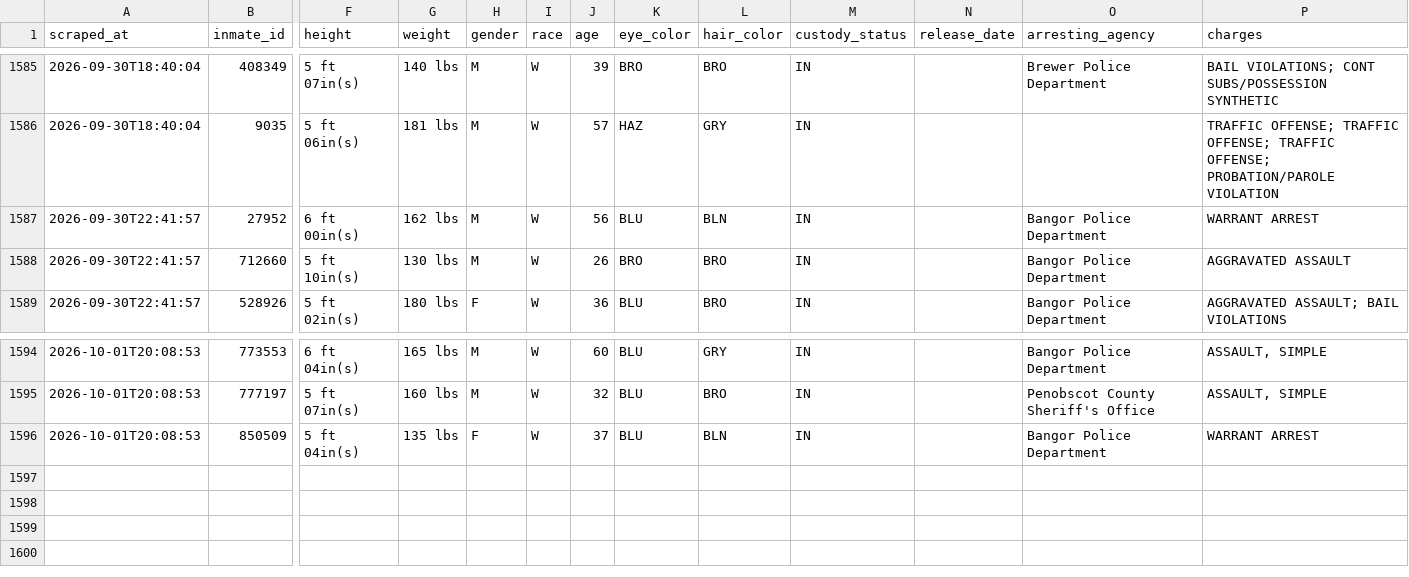
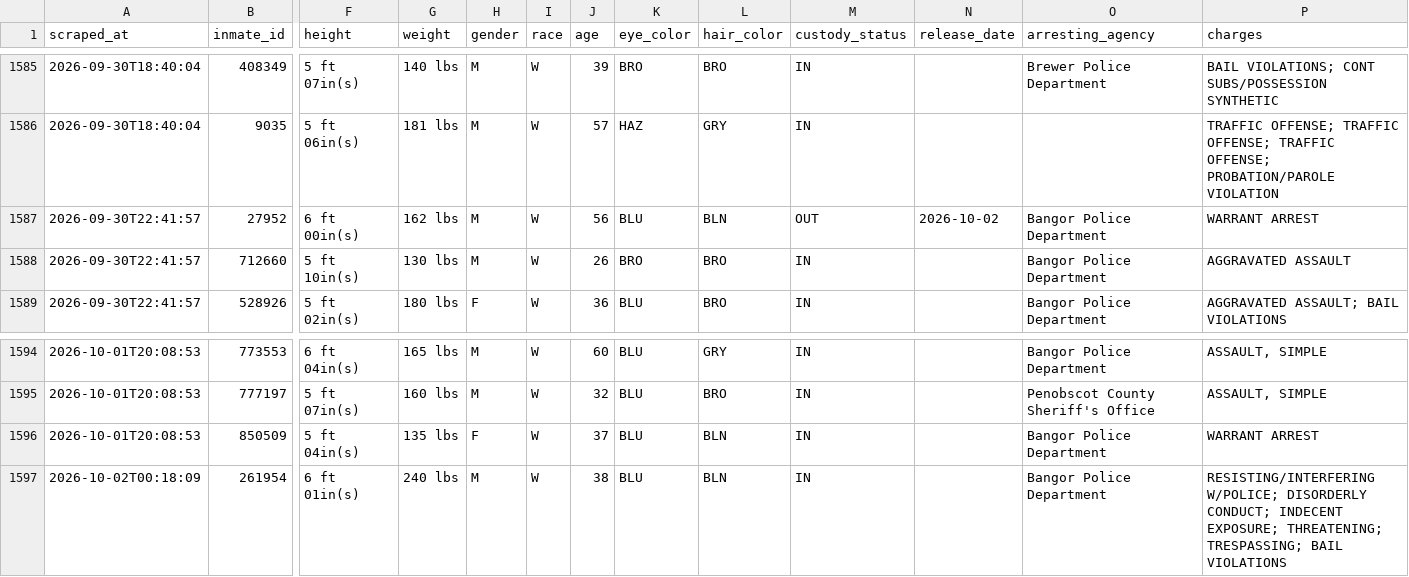
Before and after one commit to sloftus-lab/InmateScraper, a CSV file: inmates.csv, drawn as a sheet; only a part is shown, gaps mark what is left out; rows hold the shown columns only; the diff names each change by its address in the sheet, - before the commit and + after, or states it on an @@ line.

```diff
--- a/inmates.csv
+++ b/inmates.csv
-M1587 (custody_status): IN
+M1587 (custody_status): OUT
-N1587 (release_date): (empty)
+N1587 (release_date): 2026-10-02
+row 1597: 2026-10-02T00:18:09 | 261954 | 6 ft 01in(s) | 240 lbs | M | W | 38 | BLU | BLN | IN |  | Bangor Police Department | RESISTING/INTERFERING W/POLICE; DISORDERLY CONDUCT; INDECENT EXPOSURE; THREATENING; TRESPASSING; BAIL VIOLATIONS
```
Also changed, not shown: 3 other files.
